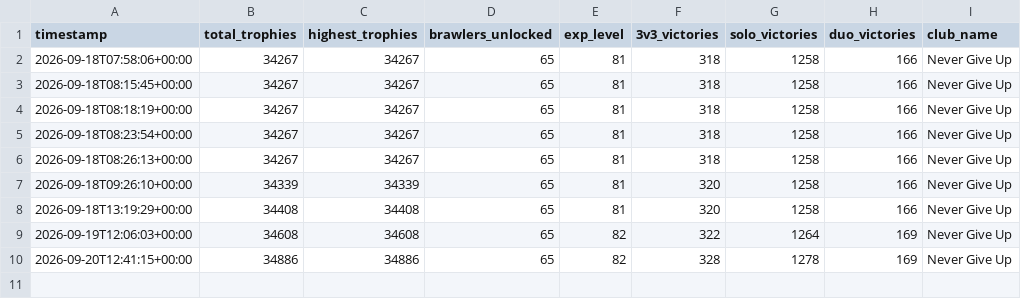
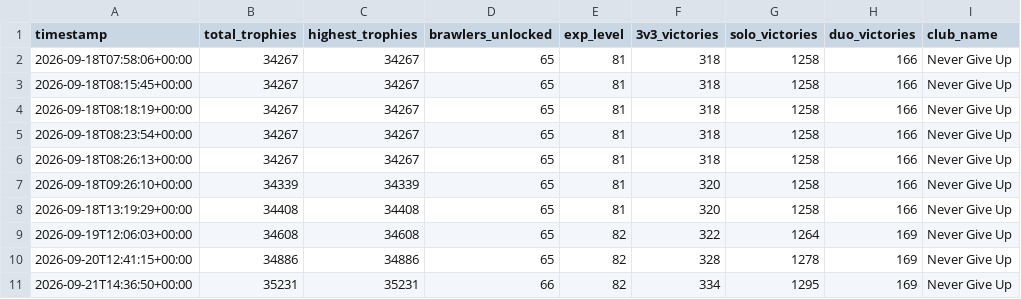
Before and after one commit to DanielCharles11599/Personal-Projects, a CSV file: Brawl Stars Tracker/brawl_history.csv, drawn as a sheet.

```diff
--- a/Brawl Stars Tracker/brawl_history.csv
+++ b/Brawl Stars Tracker/brawl_history.csv
@@ -10 +10,2 @@ timestamp,total_trophies,highest_trophies,brawlers_unlocked,exp_level,3v3_victor
 2026-09-20T12:41:15+00:00,34886,34886,65,82,328,1278,169,Never Give Up
+2026-09-21T14:36:50+00:00,35231,35231,66,82,334,1295,169,Never Give Up
```
Also changed, not shown: Brawl Stars Tracker/battle_log.csv, Brawl Stars Tracker/brawler_history.csv.
